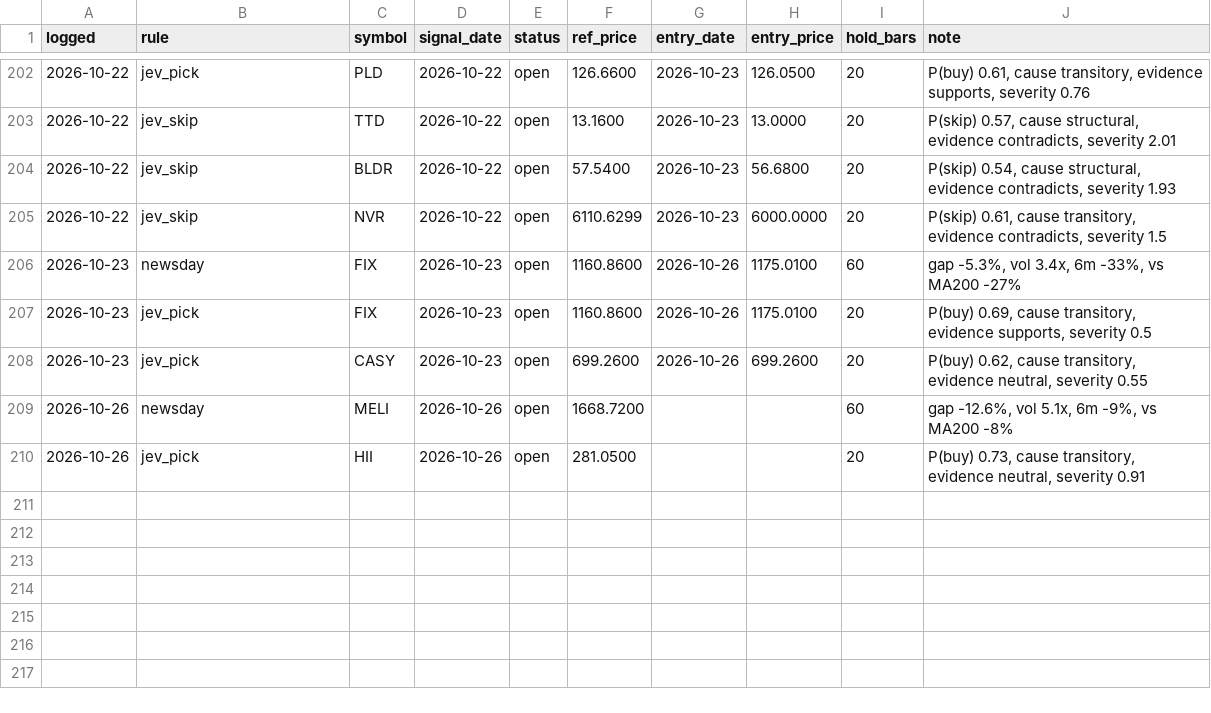
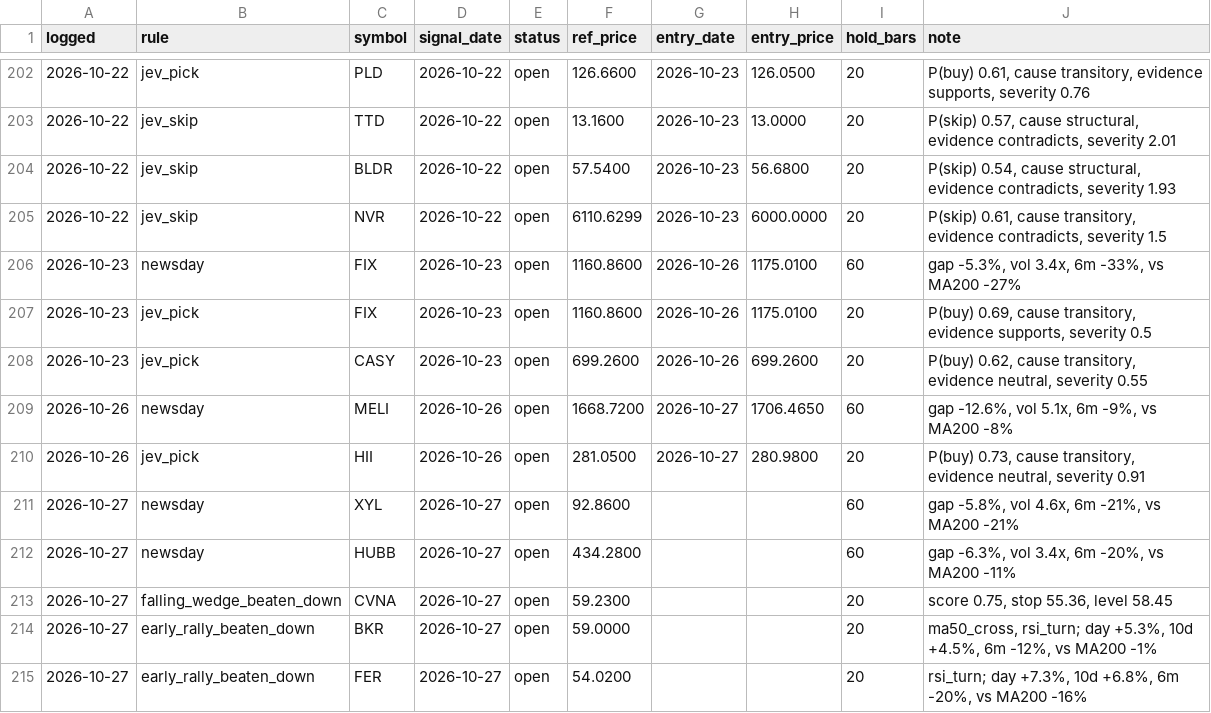
Before and after one commit to OrenRachamim/AlgoVision, a CSV file: journal/signals.csv, drawn as a sheet; only a part is shown, gaps mark what is left out.

```diff
--- a/journal/signals.csv
+++ b/journal/signals.csv
@@ -208,3 +208,8 @@ logged,rule,symbol,signal_date,status,ref_price,entry_date,entry_price,hold_bars
 2026-10-23,jev_pick,CASY,2026-10-23,open,699.2600,2026-10-26,699.2600,20,"P(buy) 0.62, cause transitory, evidence neutral, severity 0.55"
-2026-10-26,newsday,MELI,2026-10-26,open,1668.7200,,,60,"gap -12.6%, vol 5.1x, 6m -9%, vs MA200 -8%"
-2026-10-26,jev_pick,HII,2026-10-26,open,281.0500,,,20,"P(buy) 0.73, cause transitory, evidence neutral, severity 0.91"
+2026-10-26,newsday,MELI,2026-10-26,open,1668.7200,2026-10-27,1706.4650,60,"gap -12.6%, vol 5.1x, 6m -9%, vs MA200 -8%"
+2026-10-26,jev_pick,HII,2026-10-26,open,281.0500,2026-10-27,280.9800,20,"P(buy) 0.73, cause transitory, evidence neutral, severity 0.91"
+2026-10-27,newsday,XYL,2026-10-27,open,92.8600,,,60,"gap -5.8%, vol 4.6x, 6m -21%, vs MA200 -21%"
+2026-10-27,newsday,HUBB,2026-10-27,open,434.2800,,,60,"gap -6.3%, vol 3.4x, 6m -20%, vs MA200 -11%"
+2026-10-27,falling_wedge_beaten_down,CVNA,2026-10-27,open,59.2300,,,20,"score 0.75, stop 55.36, level 58.45"
+2026-10-27,early_rally_beaten_down,BKR,2026-10-27,open,59.0000,,,20,"ma50_cross, rsi_turn; day +5.3%, 10d +4.5%, 6m -12%, vs MA200 -1%"
+2026-10-27,early_rally_beaten_down,FER,2026-10-27,open,54.0200,,,20,"rsi_turn; day +7.3%, 10d +6.8%, 6m -20%, vs MA200 -16%"
```
Also changed, not shown: journal/lookback.csv, journal/mark_to_market.csv, 14 other files.
